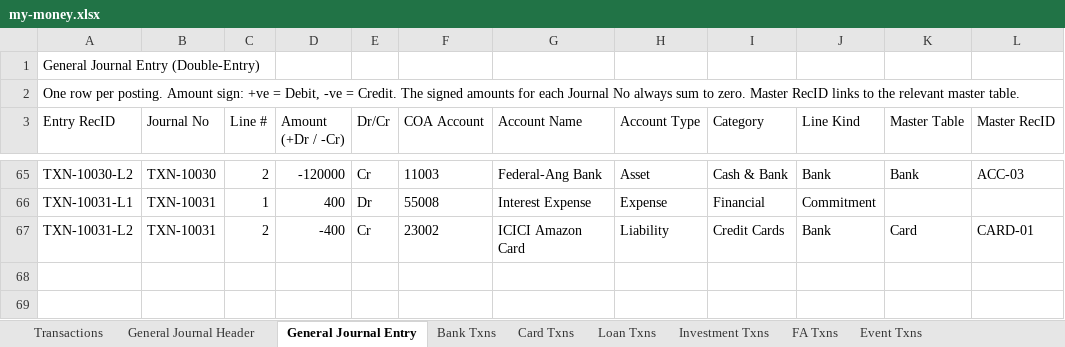
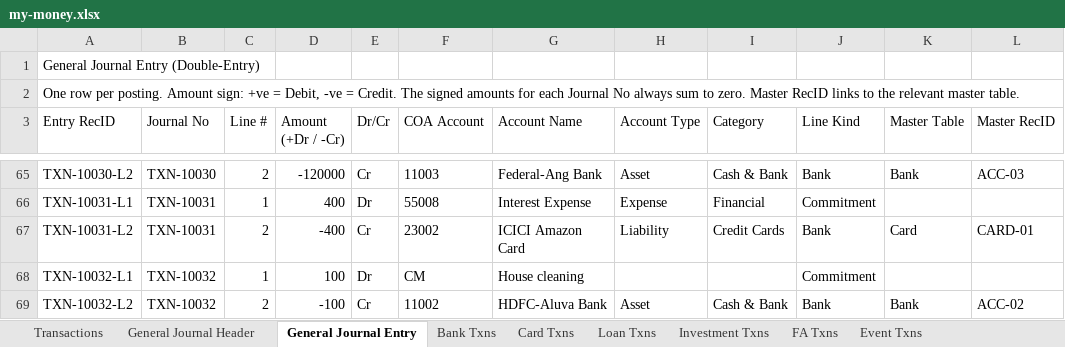
Before and after one commit to SanjoPoly/MyLedger, an Excel workbook: my-money.xlsx, sheet General Journal Entry, drawn as a sheet; only a part is shown, gaps mark what is left out; values as stored, in another font and other column widths than the file's, no borders; the diff names each change by its address in the sheet, - before the commit and + after, or states it on an @@ line.

```diff
--- a/my-money.xlsx (sheet General Journal Entry)
+++ b/my-money.xlsx (sheet General Journal Entry)
+row 68: TXN-10032-L1 | TXN-10032 | 1 | 100 | Dr | CM | House cleaning |  |  | Commitment
+row 69: TXN-10032-L2 | TXN-10032 | 2 | -100 | Cr | 11002 | HDFC-Aluva Bank | Asset | Cash & Bank | Bank | Bank | ACC-02
```
Also changed, not shown: sheet General Journal Header, sheet Bank Txns, sheet Transactions, sheet Commitments, sheet Banks & Reconciliation.
